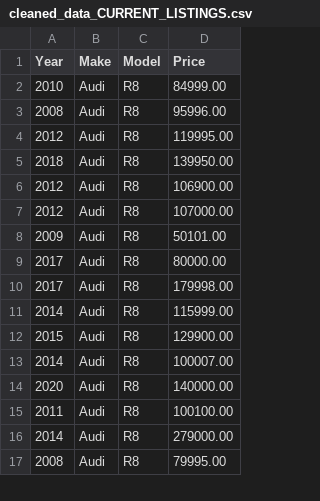
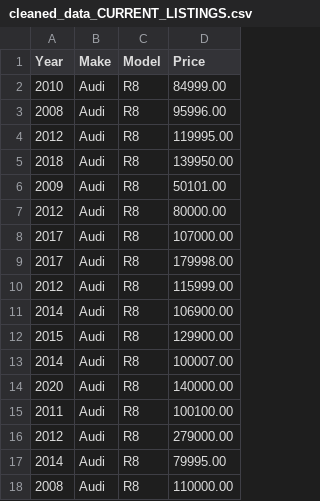
Before and after one commit to BernieAL/EuroClassic, a CSV file: cleaned_data_CURRENT_LISTINGS.csv, drawn as a sheet; only a part is shown; the diff covers the shown part only.

Commit message:
scrape and clean scripts working from handle_data

```diff
--- a/cleaned_data_CURRENT_LISTINGS.csv
+++ b/cleaned_data_CURRENT_LISTINGS.csv
@@ -5,8 +5,8 @@ Year,Make,Model,Price
 2018,Audi,R8,139950.00
-2012,Audi,R8,106900.00
-2012,Audi,R8,107000.00
 2009,Audi,R8,50101.00
-2017,Audi,R8,80000.00
+2012,Audi,R8,80000.00
+2017,Audi,R8,107000.00
 2017,Audi,R8,179998.00
-2014,Audi,R8,115999.00
+2012,Audi,R8,115999.00
+2014,Audi,R8,106900.00
 2015,Audi,R8,129900.00
@@ -15,3 +15,4 @@ Year,Make,Model,Price
 2011,Audi,R8,100100.00
-2014,Audi,R8,279000.00
-2008,Audi,R8,79995.00
+2012,Audi,R8,279000.00
+2014,Audi,R8,79995.00
+2008,Audi,R8,110000.00
```
Also changed, not shown: 2 added rows, 3 removed rows and 15 edited cells elsewhere in this file, 5 other files.
